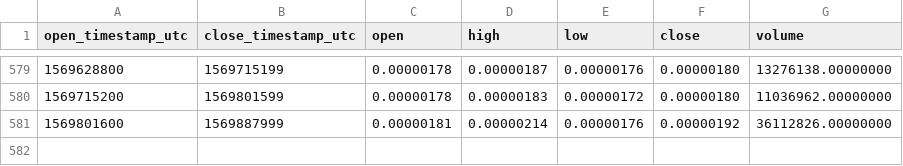
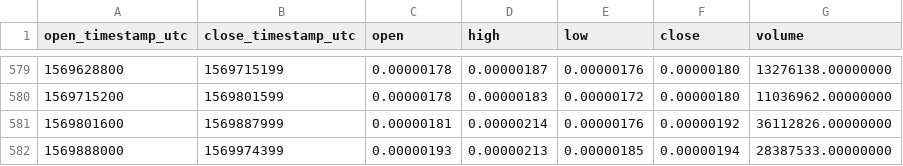
Before and after one commit to cryptobigbro/binance-POABTC, a CSV file: binance-POABTC-1d.csv, drawn as a sheet; only a part is shown, gaps mark what is left out.

Commit message:
Update OHLCV data.

```diff
--- a/binance-POABTC-1d.csv
+++ b/binance-POABTC-1d.csv
@@ -581 +581,2 @@ open_timestamp_utc,close_timestamp_utc,open,high,low,close,volume
 1569801600,1569887999,0.00000181,0.00000214,0.00000176,0.00000192,36112826.00000000
+1569888000,1569974399,0.00000193,0.00000213,0.00000185,0.00000194,28387533.00000000
```
Also changed, not shown: 1 other file.
